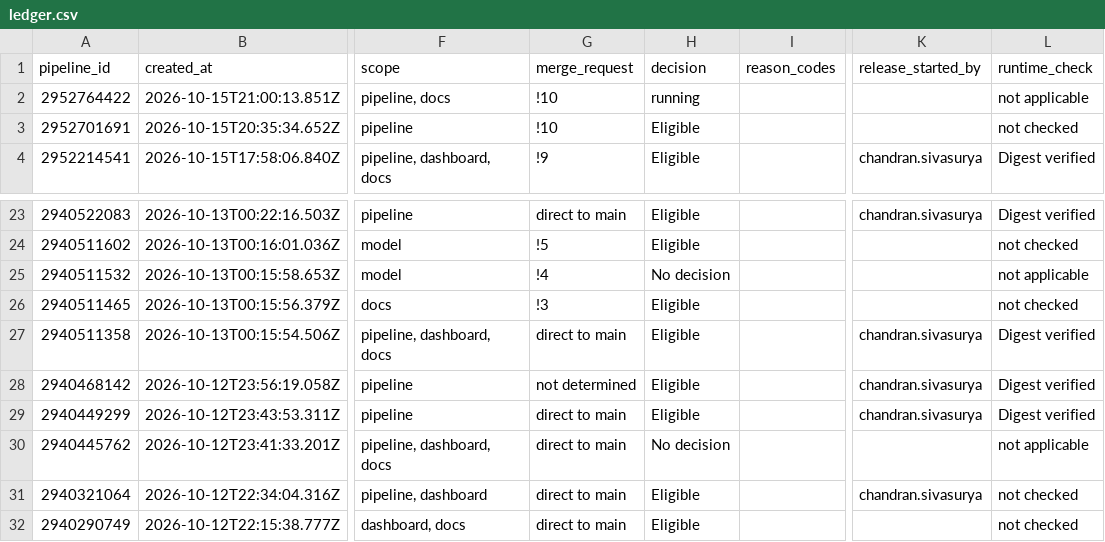
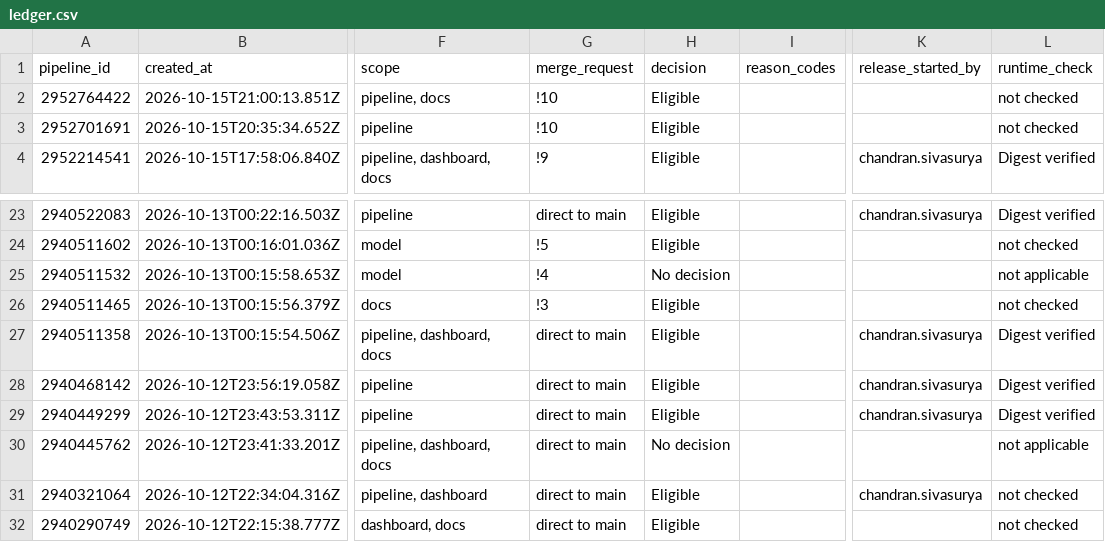
Before and after one commit to sivasuryachandran/gasket-evidence, a CSV file: ledger.csv, drawn as a sheet; only a part is shown, gaps mark what is left out; the diff names each change by its address in the sheet, - before the commit and + after, or states it on an @@ line.

Commit message:
Refresh snapshot after pipeline 2952764422

```diff
--- a/ledger.csv
+++ b/ledger.csv
-H2 (decision): running
+H2 (decision): Eligible
-L2 (runtime_check): not applicable
+L2 (runtime_check): not checked
-G28 (merge_request): not determined
+G28 (merge_request): direct to main
```
Also changed, not shown: 12 other files.
